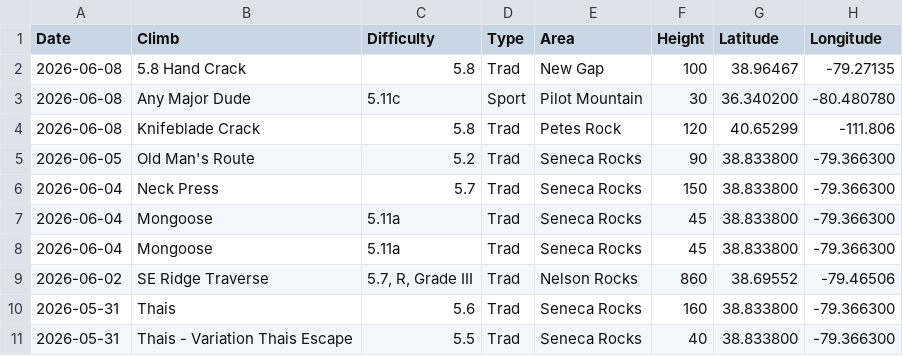
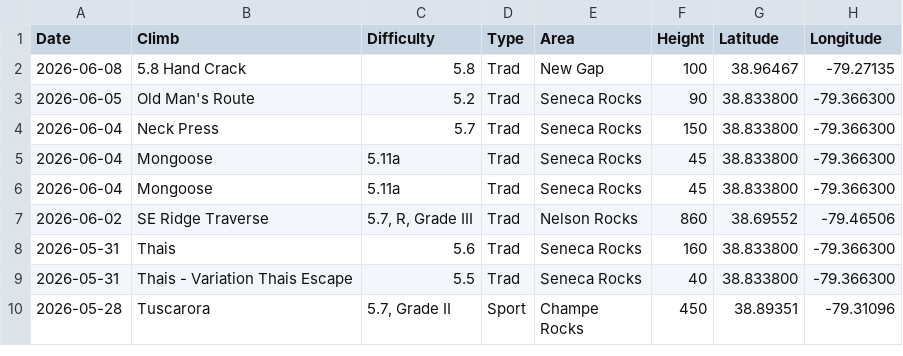
Before and after one commit to achiquit/ticks-db, a CSV file: data/climb-locs-heat.csv, drawn as a sheet; only a part is shown; the shorter side is filled out with more unchanged rows; the diff names each change by its address in the sheet, - before the commit and + after, or states it on an @@ line.

```diff
--- a/data/climb-locs-heat.csv
+++ b/data/climb-locs-heat.csv
-row 3: 2026-06-08 | Any Major Dude | 5.11c | Sport | Pilot Mountain | 30 | 36.340200 | -80.480780
-row 4: 2026-06-08 | Knifeblade Crack | 5.8 | Trad | Petes Rock | 120 | 40.65299 | -111.806
```
Also changed, not shown: data/monthly-height.csv, data/overview-stats.csv, 3 other files.
